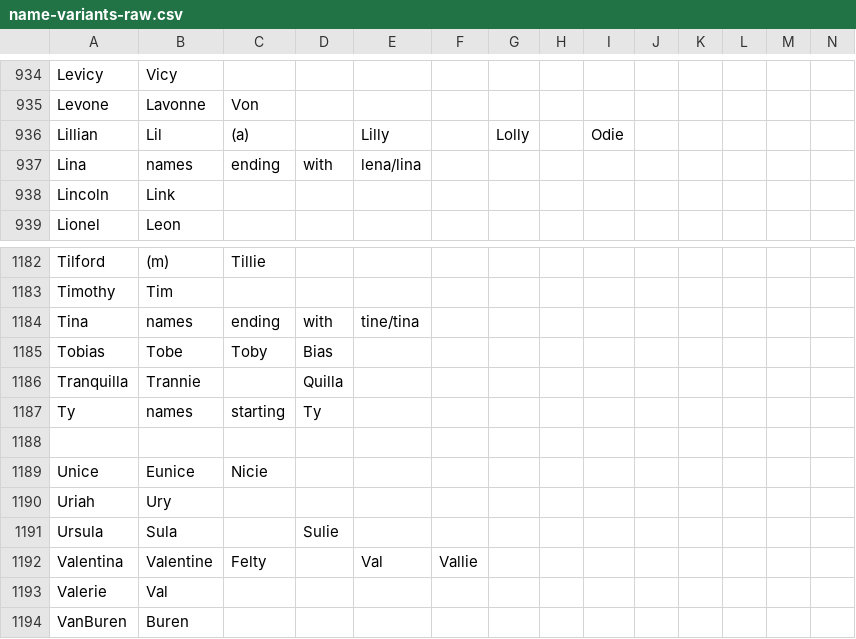
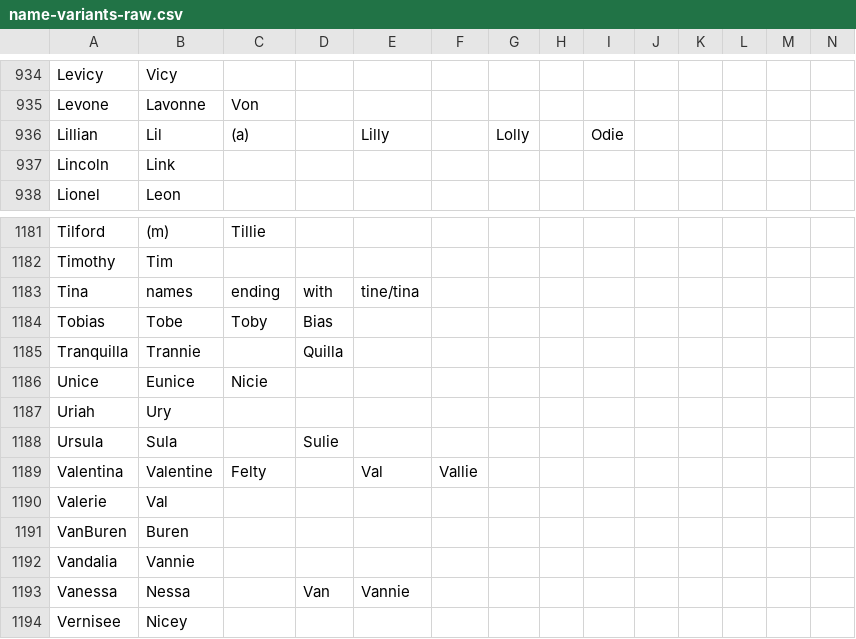
Before and after one commit to naviddianati/FEC, a CSV file: data/name-variants-raw.csv, drawn as a sheet; only a part is shown, gaps mark what is left out; the shorter side is filled out with more unchanged rows; rows hold the shown columns only; the diff names each change by its address in the sheet, - before the commit and + after, or states it on an @@ line.

```diff
--- a/data/name-variants-raw.csv
+++ b/data/name-variants-raw.csv
-row 937: Lina | names | ending | with | lena/lina
-row 1187: Ty | names | starting | Ty
-row 1188: (empty)
```
Also changed, not shown: 23 other files.
